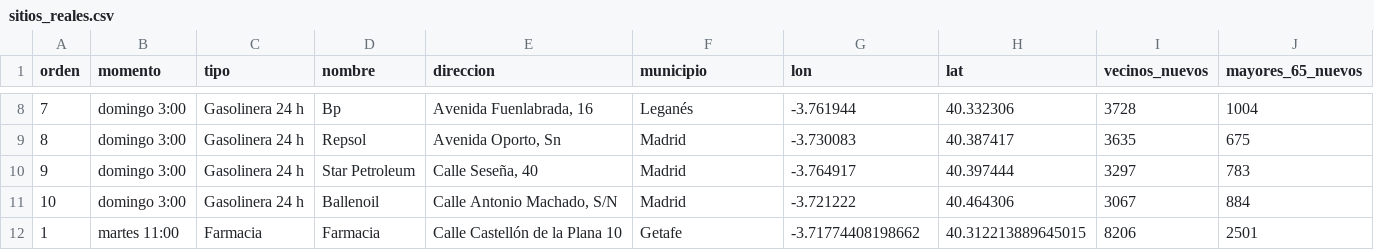
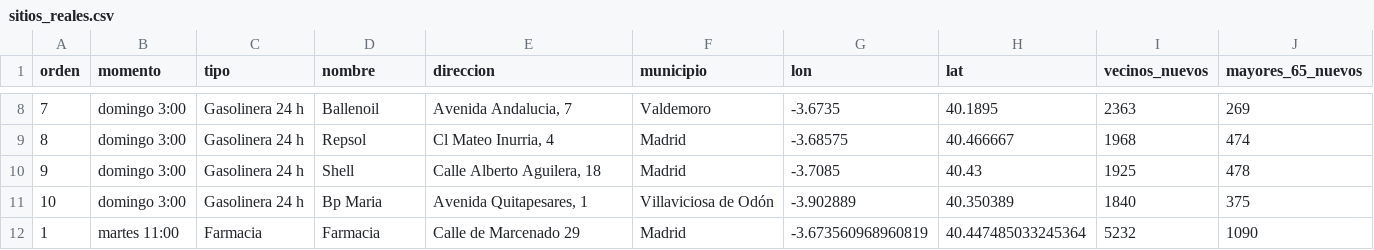
Before and after one commit to eliatorressimon/tres_minutos, a CSV file: datos/elaborados/sitios_reales.csv, drawn as a sheet; only a part is shown, gaps mark what is left out; the diff covers the shown part only.

```diff
--- a/datos/elaborados/sitios_reales.csv
+++ b/datos/elaborados/sitios_reales.csv
@@ -8,5 +8,5 @@ orden,momento,tipo,nombre,direccion,municipio,lon,lat,vecinos_nuevos,mayores_65_
-7,domingo 3:00,Gasolinera 24 h,Bp,"Avenida Fuenlabrada, 16",Leganés,-3.761944,40.332306,3728,1004
-8,domingo 3:00,Gasolinera 24 h,Repsol,"Avenida Oporto, Sn",Madrid,-3.730083,40.387417,3635,675
-9,domingo 3:00,Gasolinera 24 h,Star Petroleum,"Calle Seseña, 40",Madrid,-3.764917,40.397444,3297,783
-10,domingo 3:00,Gasolinera 24 h,Ballenoil,"Calle Antonio Machado, S/N",Madrid,-3.721222,40.464306,3067,884
-1,martes 11:00,Farmacia,Farmacia,Calle Castellón de la Plana 10,Getafe,-3.71774408198662,40.312213889645015,8206,2501
+7,domingo 3:00,Gasolinera 24 h,Ballenoil,"Avenida Andalucia, 7",Valdemoro,-3.6735,40.1895,2363,269
+8,domingo 3:00,Gasolinera 24 h,Repsol,"Cl Mateo Inurria, 4",Madrid,-3.68575,40.466667,1968,474
+9,domingo 3:00,Gasolinera 24 h,Shell,"Calle Alberto Aguilera, 18",Madrid,-3.7085,40.43,1925,478
+10,domingo 3:00,Gasolinera 24 h,Bp Maria,"Avenida Quitapesares, 1",Villaviciosa de Odón,-3.902889,40.350389,1840,375
+1,martes 11:00,Farmacia,Farmacia,Calle de Marcenado 29,Madrid,-3.673560968960819,40.447485033245364,5232,1090
```
Also changed, not shown: 84 edited cells elsewhere in this file, datos/elaborados/nuevos_sitios.csv, 16 other files.
